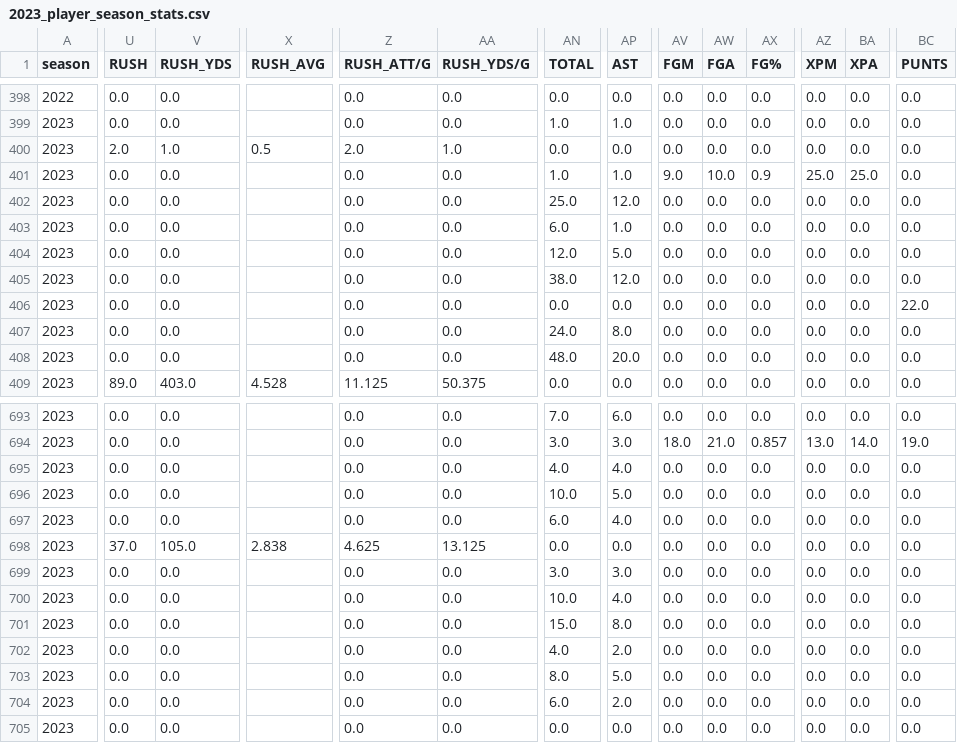
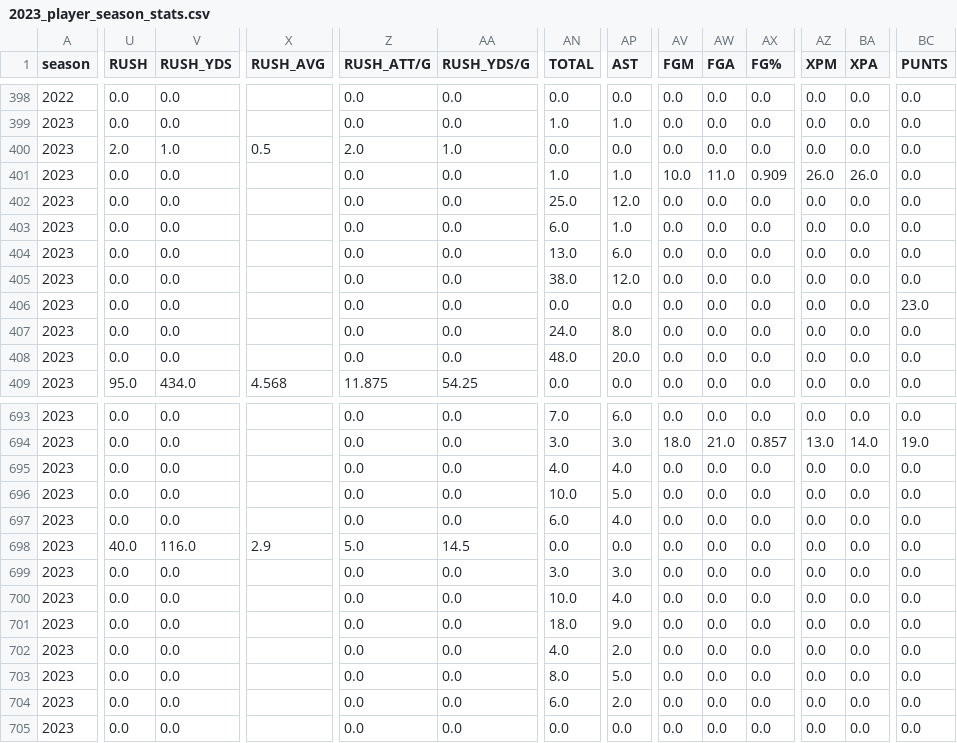
Before and after one commit to armstjc/usfl-2022-data-repository, a CSV file: player_stats/season_stats/csv/2023_player_season_stats.csv, drawn as a sheet; only a part is shown, gaps mark what is left out; the diff covers the shown part only; the diff names each change by its address in the sheet, - before the commit and + after, or states it on an @@ line.

```diff
--- a/player_stats/season_stats/csv/2023_player_season_stats.csv
+++ b/player_stats/season_stats/csv/2023_player_season_stats.csv
-AV401 (FGM): 9.0
+AV401 (FGM): 10.0
-AW401 (FGA): 10.0
+AW401 (FGA): 11.0
-AX401 (FG%): 0.9
+AX401 (FG%): 0.909
-AZ401 (XPM): 25.0
+AZ401 (XPM): 26.0
-BA401 (XPA): 25.0
+BA401 (XPA): 26.0
-AN404 (TOTAL): 12.0
+AN404 (TOTAL): 13.0
-AP404 (AST): 5.0
+AP404 (AST): 6.0
-BC406 (PUNTS): 22.0
+BC406 (PUNTS): 23.0
-U409 (RUSH): 89.0
+U409 (RUSH): 95.0
-V409 (RUSH_YDS): 403.0
+V409 (RUSH_YDS): 434.0
-X409 (RUSH_AVG): 4.528
+X409 (RUSH_AVG): 4.568
-Z409 (RUSH_ATT/G): 11.125
+Z409 (RUSH_ATT/G): 11.875
-AA409 (RUSH_YDS/G): 50.375
+AA409 (RUSH_YDS/G): 54.25
-U698 (RUSH): 37.0
+U698 (RUSH): 40.0
-V698 (RUSH_YDS): 105.0
+V698 (RUSH_YDS): 116.0
-X698 (RUSH_AVG): 2.838
+X698 (RUSH_AVG): 2.9
-Z698 (RUSH_ATT/G): 4.625
+Z698 (RUSH_ATT/G): 5.0
-AA698 (RUSH_YDS/G): 13.125
+AA698 (RUSH_YDS/G): 14.5
-AN701 (TOTAL): 15.0
+AN701 (TOTAL): 18.0
-AP701 (AST): 8.0
+AP701 (AST): 9.0
```
Also changed, not shown: 173 edited cells elsewhere in this file, 33 other files.
